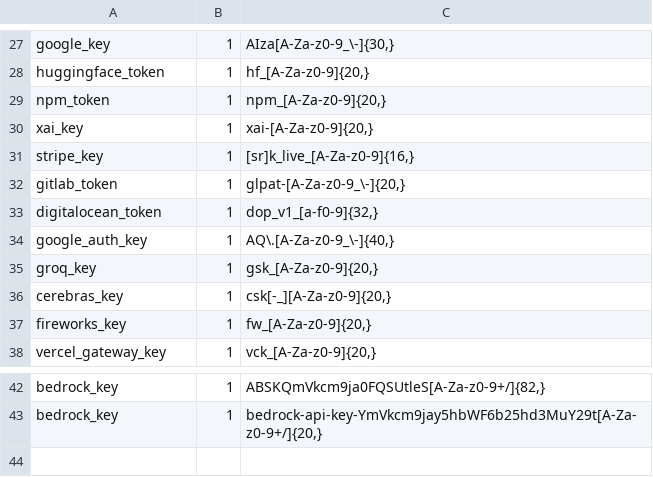
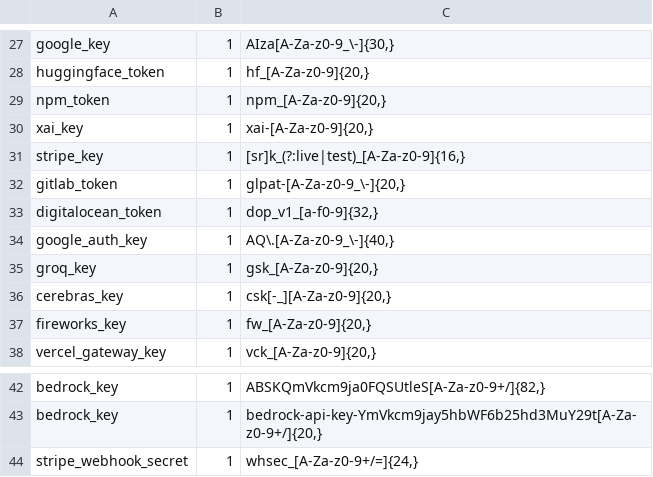
Before and after one commit to agentcommunity/goal-cup-proxy, a TSV file: crates/goalcup/src/mask/shapes.tsv, drawn as a sheet; only a part is shown, gaps mark what is left out.

```diff
--- a/crates/goalcup/src/mask/shapes.tsv
+++ b/crates/goalcup/src/mask/shapes.tsv
@@ -30,3 +30,3 @@ npm_token	1	npm_[A-Za-z0-9]{20,}
 xai_key	1	xai-[A-Za-z0-9]{20,}
-stripe_key	1	[sr]k_live_[A-Za-z0-9]{16,}
+stripe_key	1	[sr]k_(?:live|test)_[A-Za-z0-9]{16,}
 gitlab_token	1	glpat-[A-Za-z0-9_\-]{20,}
@@ -43 +43,2 @@ bedrock_key	1	ABSKQmVkcm9ja0FQSUtleS[A-Za-z0-9+/]{82,}
 bedrock_key	1	bedrock-api-key-YmVkcm9jay5hbWF6b25hd3MuY29t[A-Za-z0-9+/]{20,}
+stripe_webhook_secret	1	whsec_[A-Za-z0-9+/=]{24,}
```
Also changed, not shown: 4 other files.
